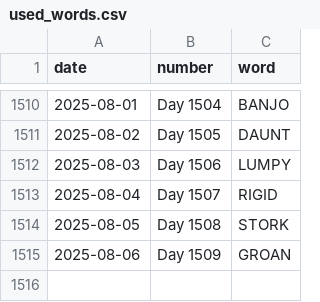
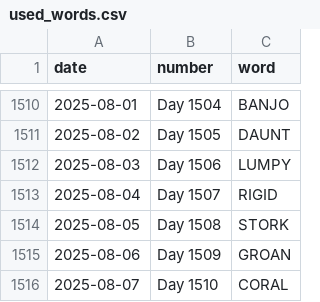
Before and after one commit to JacobLeeBrown/HackerRanks_Python, a CSV file: forfun/wordle/used_words.csv, drawn as a sheet; only a part is shown, gaps mark what is left out; the diff names each change by its address in the sheet, - before the commit and + after, or states it on an @@ line.

Commit message:
Another day, another Wordle

```diff
--- a/forfun/wordle/used_words.csv
+++ b/forfun/wordle/used_words.csv
+row 1516: 2025-08-07 | Day 1510 | CORAL
```
Also changed, not shown: 2 other files.
